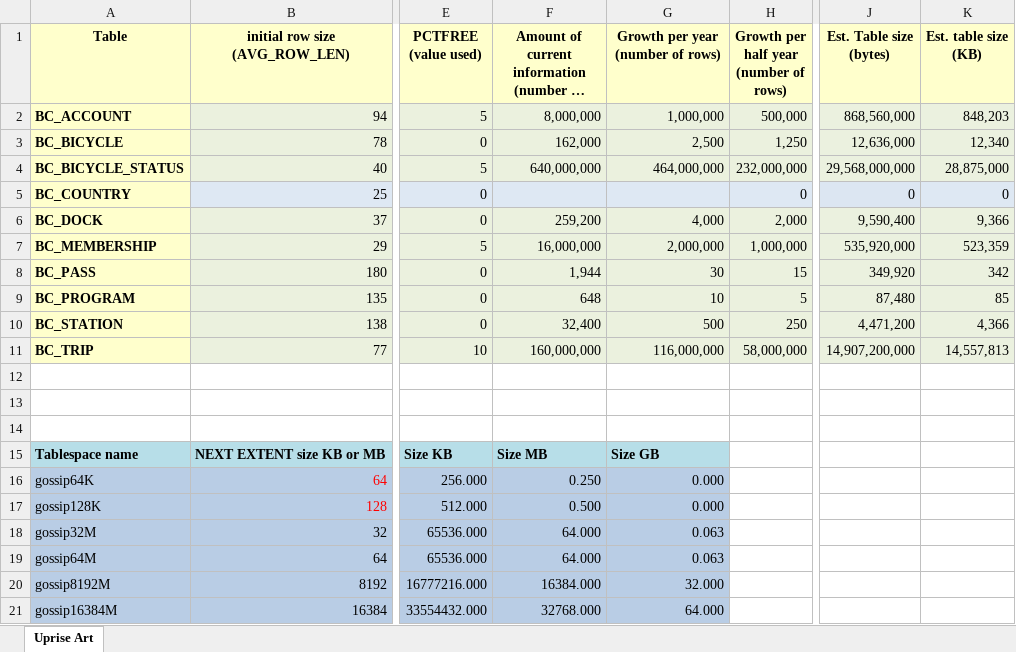
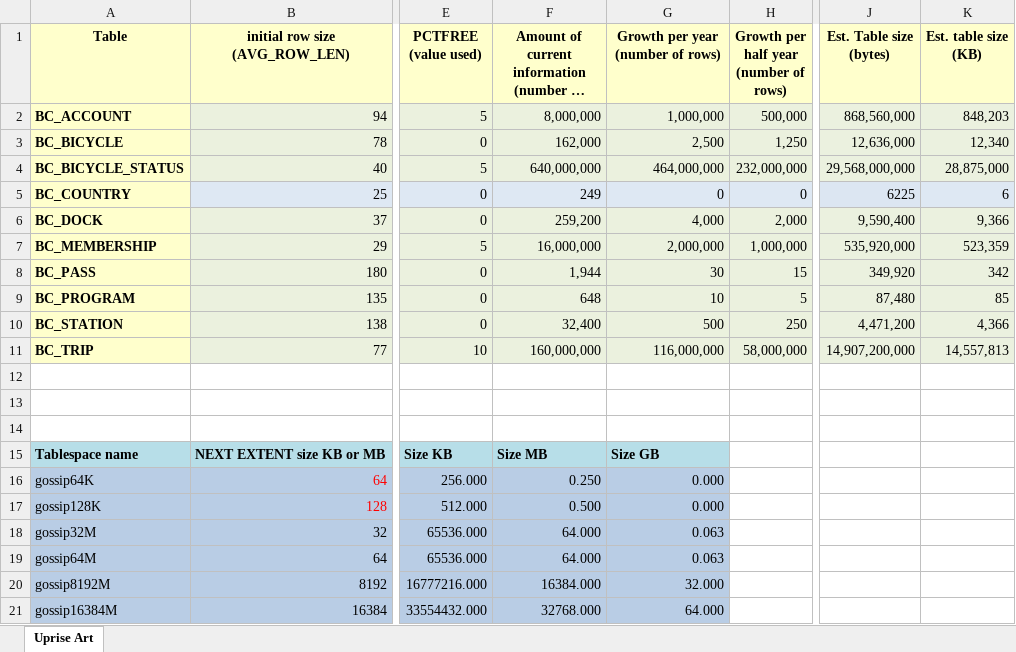
Before and after one commit to youngmemo/BikeRentalDatabase, an Excel workbook: Oracle/Assignment 4/IS-309 FINAL EXCEL.xlsx, sheet Uprise Art, drawn as a sheet; only a part is shown, gaps mark what is left out; long unchanged cells end in …; values as stored, in another font and other column widths than the file's, no borders; the diff names each change by its address in the sheet, - before the commit and + after, or states it on an @@ line.

Commit message:
Added data on BC_Country, but not done yet

```diff
--- a/Oracle/Assignment 4/IS-309 FINAL EXCEL.xlsx (sheet Uprise Art)
+++ b/Oracle/Assignment 4/IS-309 FINAL EXCEL.xlsx (sheet Uprise Art)
-F5: (empty)
+F5: 249
-G5 (Growth per year (number of rows)): (empty)
+G5 (Growth per year (number of rows)): 0
-J5 (Est. Table size (bytes)): 0
+J5 (Est. Table size (bytes)): 6225
-K5 (Est. table size (KB)): 0
+K5 (Est. table size (KB)): 6
```
Also changed, not shown: 1 other file.
